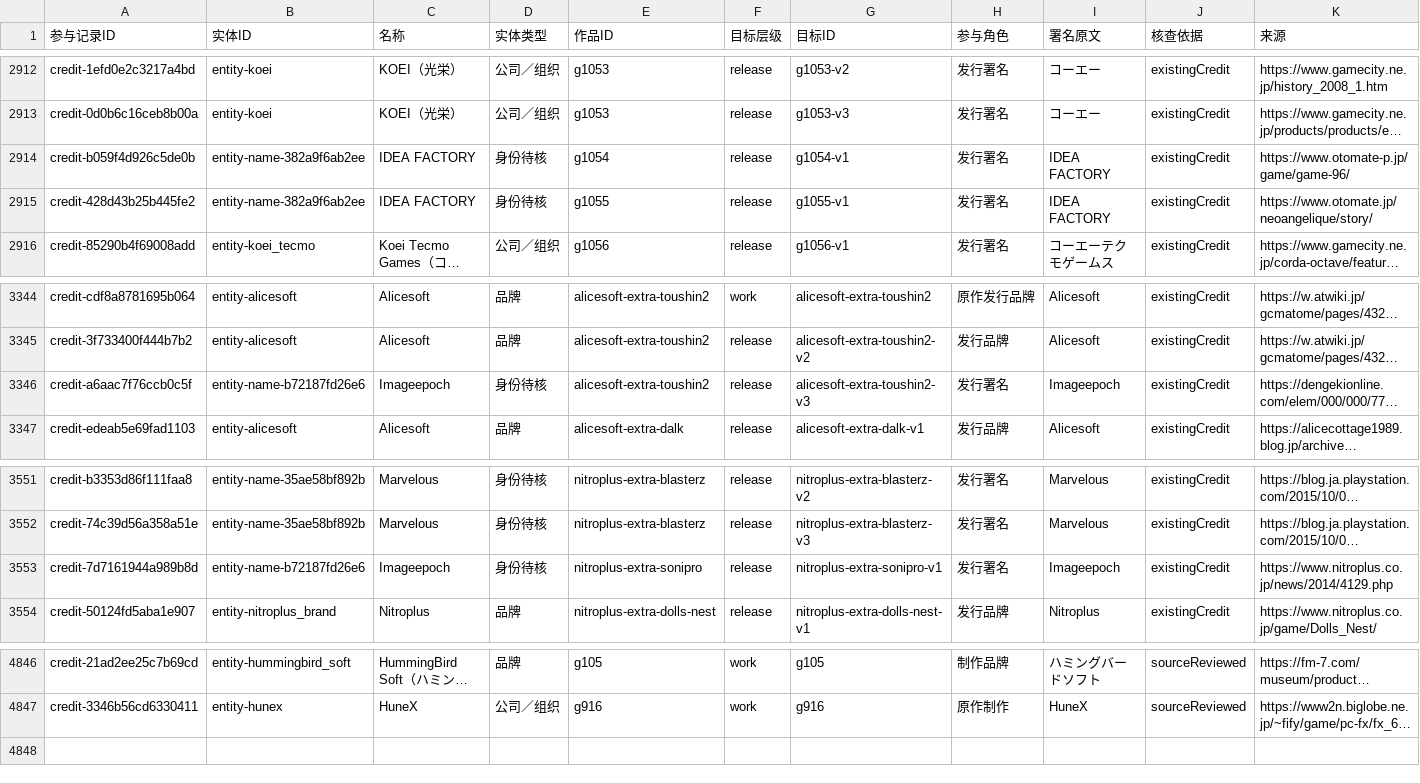
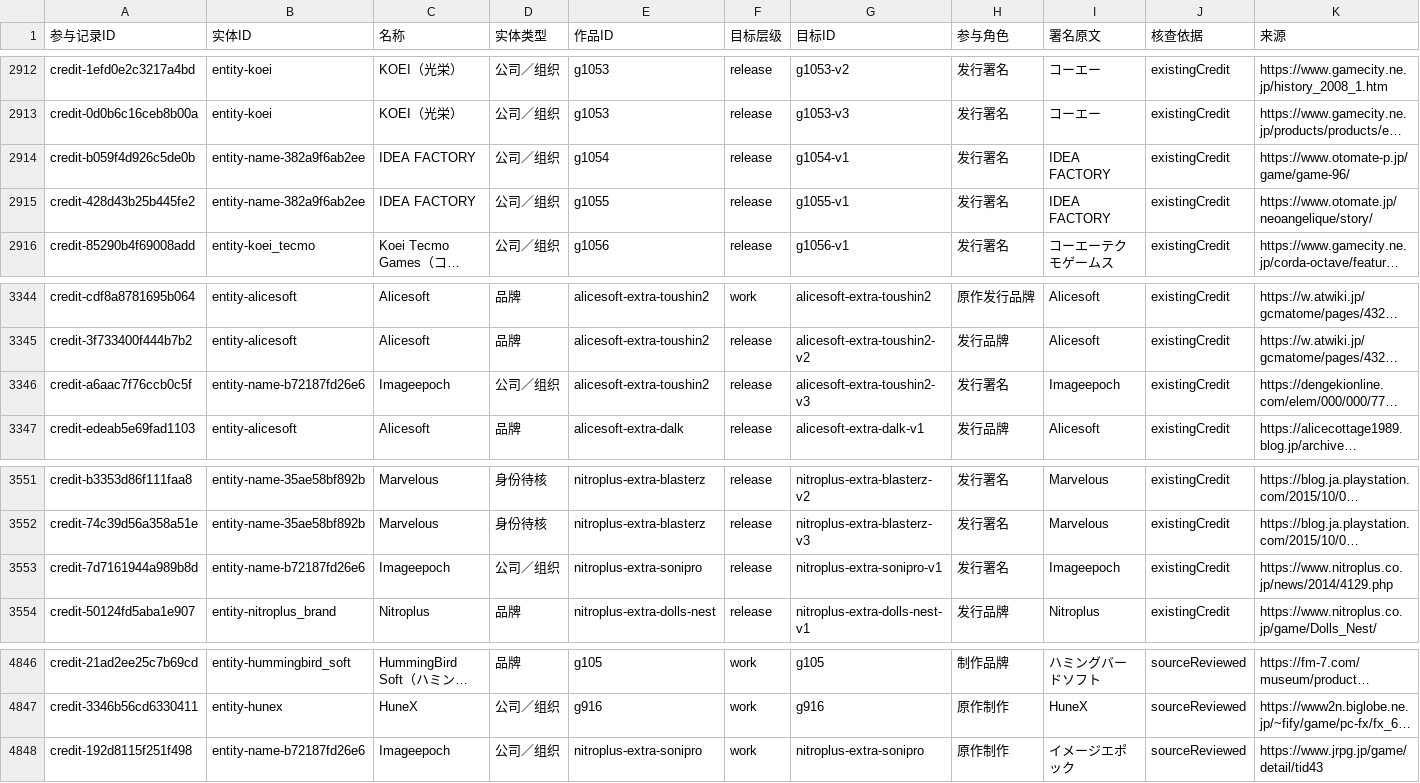
Before and after one commit to wt1234-donkey/visual-novel, a CSV file: data/entity-credits.csv, drawn as a sheet; only a part is shown, gaps mark what is left out; long unchanged cells end in …; the diff names each change by its address in the sheet, - before the commit and + after, or states it on an @@ line.

Commit message:
Review first I creators and scope Imageepoch production

```diff
--- a/data/entity-credits.csv
+++ b/data/entity-credits.csv
-D2914:D2915 (实体类型): 身份待核
+D2914:D2915 (实体类型): 公司／组织
-D3346 (实体类型): 身份待核
+D3346 (实体类型): 公司／组织
-D3553 (实体类型): 身份待核
+D3553 (实体类型): 公司／组织
+row 4848: credit-192d8115f251f498 | entity-name-b72187fd26e6 | Imageepoch | 公司／组织 | nitroplus-extra-sonipro | work | nitroplus-extra-sonipro | 原作制作 | イメージエポック | sourceReviewed | https://www.jrpg.jp/game/detail/tid43
```
Also changed, not shown: 44 other files.
